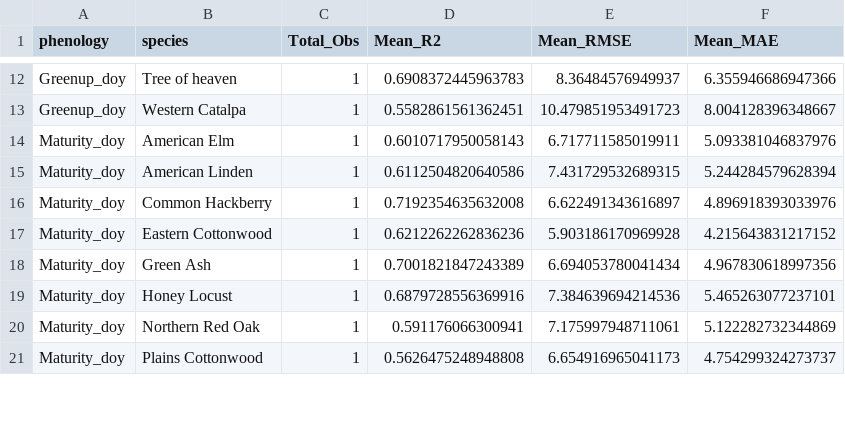
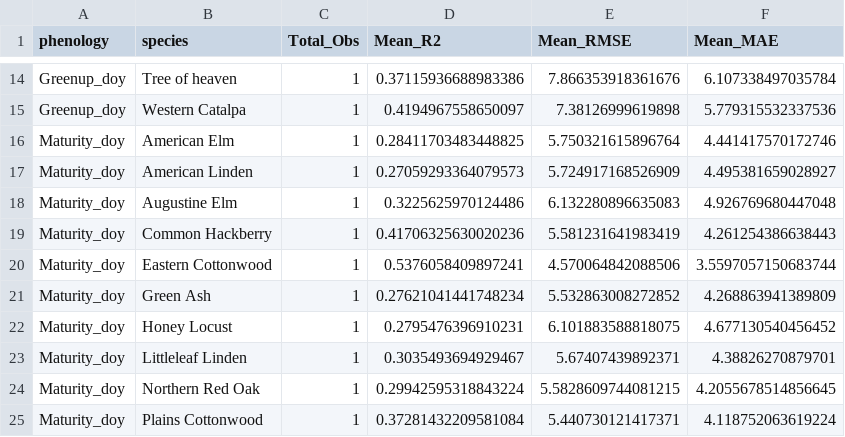
Before and after one commit to jm1212a/denver_tree_phenology, a CSV file: tables/xgb_prefromnce_table.csv, drawn as a sheet; only a part is shown, gaps mark what is left out; addresses are those after the commit; the diff covers the shown part only; the diff names each change by its address in the sheet, - before the commit and + after, or states it on an @@ line.

```diff
--- a/tables/xgb_prefromnce_table.csv
+++ b/tables/xgb_prefromnce_table.csv
-D14 (Mean_R2): 0.6908372445963783
+D14 (Mean_R2): 0.37115936688983386
-E14 (Mean_RMSE): 8.36484576949937
+E14 (Mean_RMSE): 7.866353918361676
-F14 (Mean_MAE): 6.355946686947366
+F14 (Mean_MAE): 6.107338497035784
-D15 (Mean_R2): 0.5582861561362451
+D15 (Mean_R2): 0.4194967558650097
-E15 (Mean_RMSE): 10.479851953491723
+E15 (Mean_RMSE): 7.38126999619898
-F15 (Mean_MAE): 8.004128396348667
+F15 (Mean_MAE): 5.779315532337536
-D16 (Mean_R2): 0.6010717950058143
+D16 (Mean_R2): 0.28411703483448825
-E16 (Mean_RMSE): 6.717711585019911
+E16 (Mean_RMSE): 5.750321615896764
-F16 (Mean_MAE): 5.093381046837976
+F16 (Mean_MAE): 4.441417570172746
-D17 (Mean_R2): 0.6112504820640586
+D17 (Mean_R2): 0.27059293364079573
-E17 (Mean_RMSE): 7.431729532689315
+E17 (Mean_RMSE): 5.724917168526909
-F17 (Mean_MAE): 5.244284579628394
+F17 (Mean_MAE): 4.495381659028927
+row 18: Maturity_doy | Augustine Elm | 1 | 0.3225625970124486 | 6.132280896635083 | 4.926769680447048
-D19 (Mean_R2): 0.7192354635632008
+D19 (Mean_R2): 0.41706325630020236
-E19 (Mean_RMSE): 6.622491343616897
+E19 (Mean_RMSE): 5.581231641983419
-F19 (Mean_MAE): 4.896918393033976
+F19 (Mean_MAE): 4.261254386638443
-D20 (Mean_R2): 0.6212262262836236
+D20 (Mean_R2): 0.5376058409897241
-E20 (Mean_RMSE): 5.903186170969928
+E20 (Mean_RMSE): 4.570064842088506
-F20 (Mean_MAE): 4.215643831217152
+F20 (Mean_MAE): 3.5597057150683744
-D21 (Mean_R2): 0.7001821847243389
+D21 (Mean_R2): 0.27621041441748234
-E21 (Mean_RMSE): 6.694053780041434
+E21 (Mean_RMSE): 5.532863008272852
-F21 (Mean_MAE): 4.967830618997356
+F21 (Mean_MAE): 4.268863941389809
-D22 (Mean_R2): 0.6879728556369916
+D22 (Mean_R2): 0.2795476396910231
-E22 (Mean_RMSE): 7.384639694214536
+E22 (Mean_RMSE): 6.101883588818075
-F22 (Mean_MAE): 5.465263077237101
+F22 (Mean_MAE): 4.677130540456452
+row 23: Maturity_doy | Littleleaf Linden | 1 | 0.3035493694929467 | 5.67407439892371 | 4.38826270879701
-D24 (Mean_R2): 0.591176066300941
+D24 (Mean_R2): 0.29942595318843224
-E24 (Mean_RMSE): 7.175997948711061
+E24 (Mean_RMSE): 5.5828609744081215
-F24 (Mean_MAE): 5.122282732344869
+F24 (Mean_MAE): 4.2055678514856645
-D25 (Mean_R2): 0.5626475248948808
+D25 (Mean_R2): 0.37281432209581084
-E25 (Mean_RMSE): 6.654916965041173
+E25 (Mean_RMSE): 5.440730121417371
-F25 (Mean_MAE): 4.754299324273737
+F25 (Mean_MAE): 4.118752063619224
```
Also changed, not shown: 6 added rows and 114 edited cells elsewhere in this file, tables/xgb_importance.csv, 9 other files.
